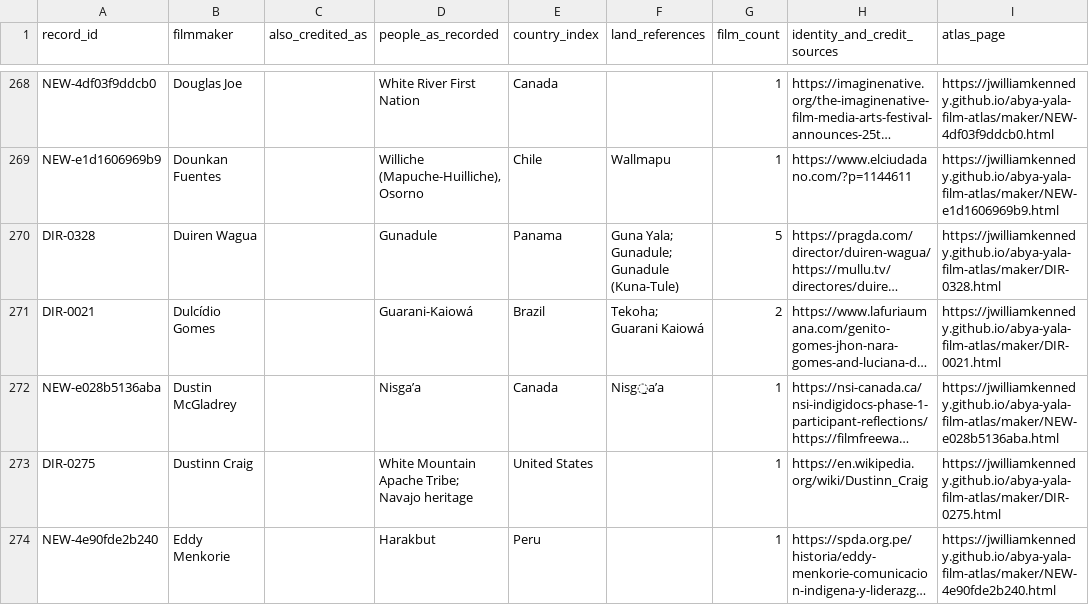
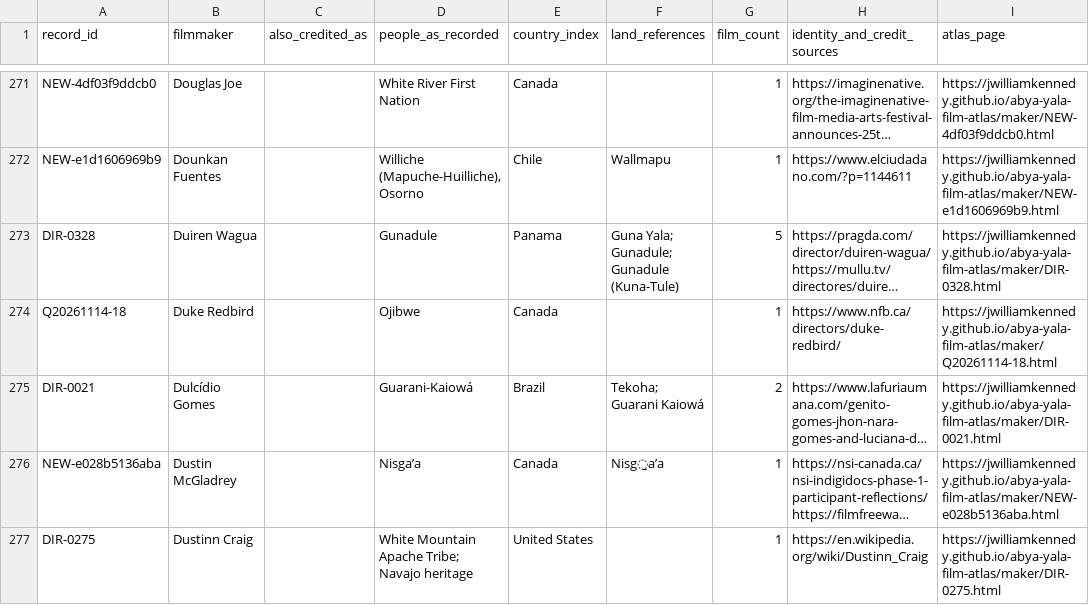
Before and after one commit to jwilliamkennedy/abya-yala-film-atlas, a CSV file: data/atlas-filmmakers.csv, drawn as a sheet; only a part is shown, gaps mark what is left out; the shorter side is filled out with more unchanged rows; long unchanged cells end in …; the diff covers the shown part only; the diff names each change by its address in the sheet, - before the commit and + after, or states it on an @@ line.

Commit message:
Publish beta to the main site: new filmmakers and films since 14 Nov, CSV-built atlas, orphans retired
Promoted with tools/promote_beta.py on John's approval (after the clean-up). Beta QA green on a7ba7ac:
browser suite, Constellate first-visit, basemap screenshots. globe-lab and the superseded Three Thousand
poster pair are archived in the private research repository (archive/site-repo-main/).

```diff
--- a/data/atlas-filmmakers.csv
+++ b/data/atlas-filmmakers.csv
+row 274: Q20261114-18 | Duke Redbird |  | Ojibwe | Canada |  | 1 | https://www.nfb.ca/directors/duke-redbird/ | https://jwilliamkennedy.github.io/abya-yala-film-atlas/maker/Q20261114-18.html
```
Also changed, not shown: 16 added rows and 12 edited cells elsewhere in this file, data/languages.csv, 48 other files.
